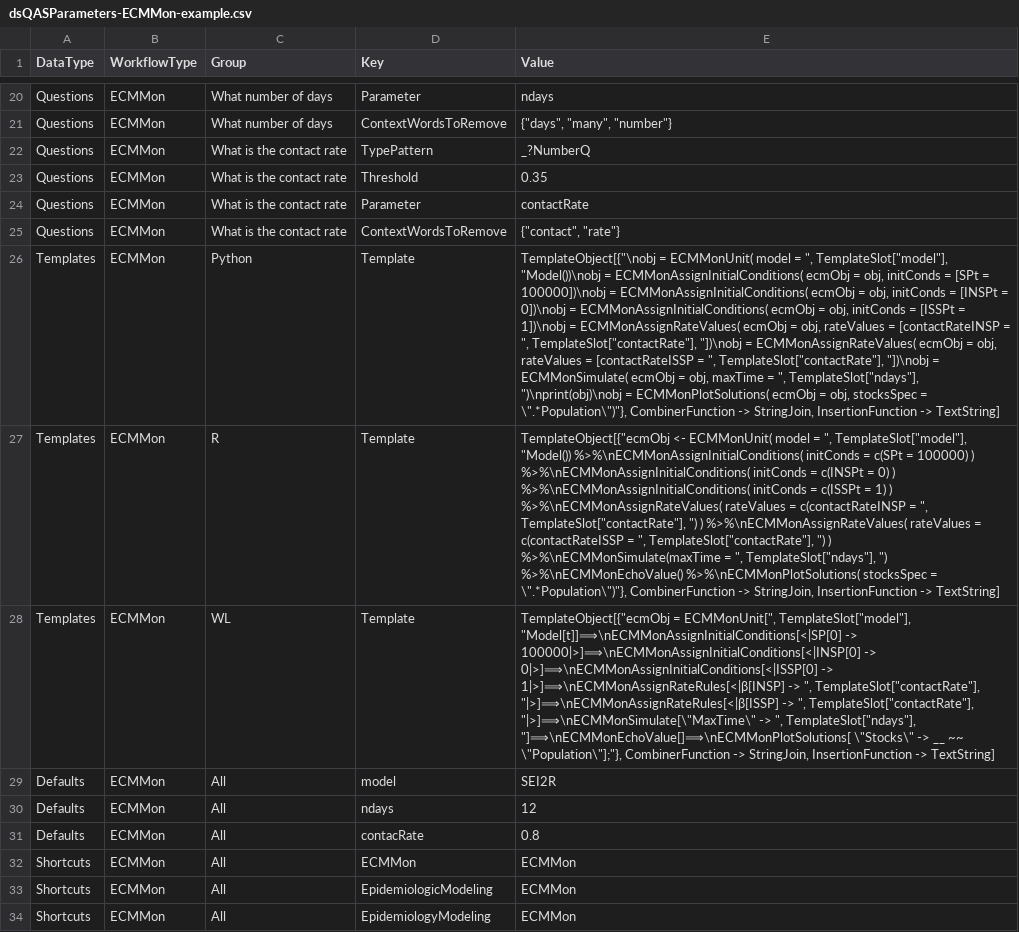
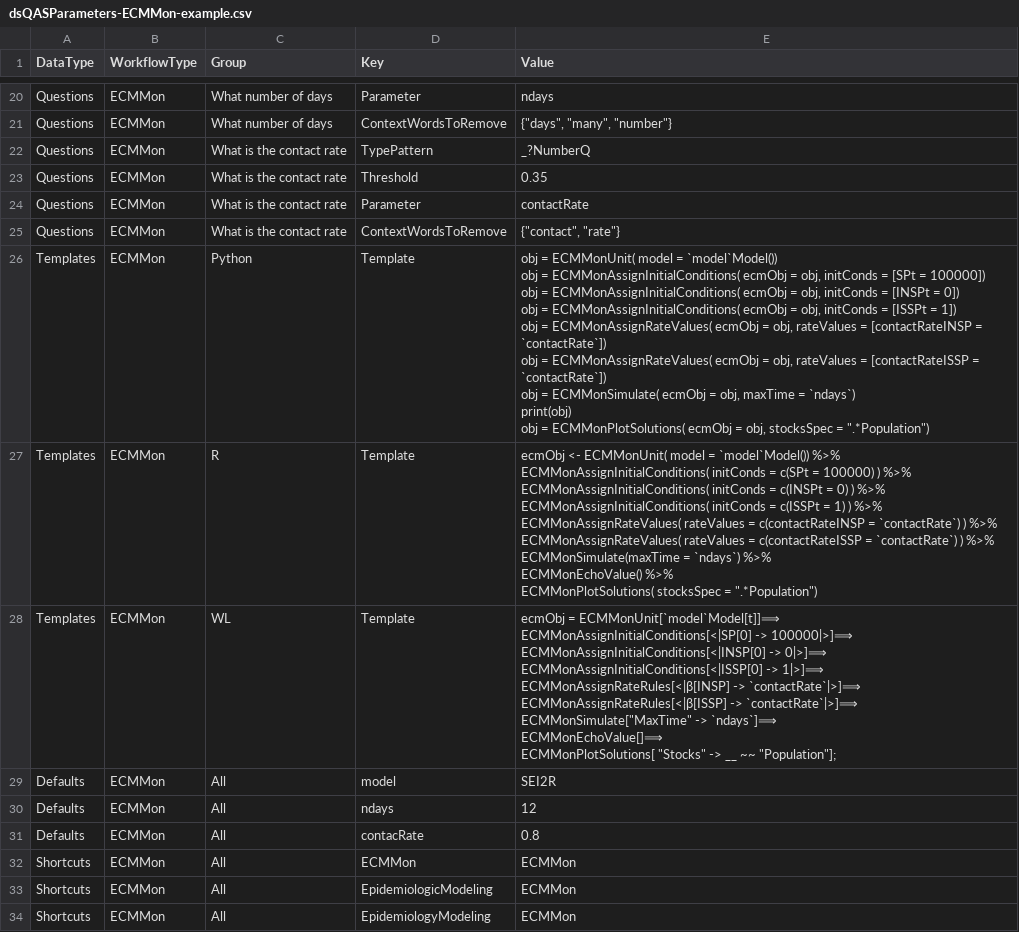
Before and after one commit to antononcube/NLP-Template-Engine, a CSV file: TemplateData/dsQASParameters-ECMMon-example.csv, drawn as a sheet; only a part is shown, gaps mark what is left out; ↵ is a line break in a cell; the diff names each change by its address in the sheet, - before the commit and + after, or states it on an @@ line.

Commit message:
refactor:Using more legible templates specifications -- strings not TemplateObject expressions.

```diff
--- a/TemplateData/dsQASParameters-ECMMon-example.csv
+++ b/TemplateData/dsQASParameters-ECMMon-example.csv
-E26 (Value): TemplateObject[{"\nobj = ECMMonUnit( model = ", TemplateSlot["model"], "Model())\nobj = ECMMonAssignInitialConditions( ecmObj = obj, initConds = [SPt = 100000])\nobj = ECMMonAssignInitialConditions( ecmObj = obj, initConds = [INSPt = 0])\nobj = ECMMonAssignInitialConditions( ecmObj = obj, initConds = [ISSPt = 1])\nobj = ECMMonAssignRateValues( ecmObj = obj, rateValues = [contactRateINSP = ", TemplateSlot["contactRate"], "])\nobj = ECMMonAssignRateValues( ecmObj = obj, rateValues = [contactRateISSP = ", TemplateSlot["contactRate"], "])\nobj = ECMMonSimulate( ecmObj = obj, maxTime = ", TemplateSlot["ndays"], ")\nprint(obj)\nobj = ECMMonPlotSolutions( ecmObj = obj, stocksSpec = \".*Population\")"}, CombinerFunction -> StringJoin, InsertionFunction -> TextString]
+E26 (Value): obj = ECMMonUnit( model = `model`Model()) ↵ obj = ECMMonAssignInitialConditions( ecmObj = obj, initConds = [SPt = 100000]) ↵ obj = ECMMonAssignInitialConditions( ecmObj = obj, initConds = [INSPt = 0]) ↵ obj = ECMMonAssignInitialConditions( ecmObj = obj, initConds = [ISSPt = 1]) ↵ obj = ECMMonAssignRateValues( ecmObj = obj, rateValues = [contactRateINSP = `contactRate`]) ↵ obj = ECMMonAssignRateValues( ecmObj = obj, rateValues = [contactRateISSP = `contactRate`]) ↵ obj = ECMMonSimulate( ecmObj = obj, maxTime = `ndays`) ↵ print(obj) ↵ obj = ECMMonPlotSolutions( ecmObj = obj, stocksSpec = ".*Population")
-E27 (Value): TemplateObject[{"ecmObj <- ECMMonUnit( model = ", TemplateSlot["model"], "Model()) %>%\nECMMonAssignInitialConditions( initConds = c(SPt = 100000) ) %>%\nECMMonAssignInitialConditions( initConds = c(INSPt = 0) ) %>%\nECMMonAssignInitialConditions( initConds = c(ISSPt = 1) ) %>%\nECMMonAssignRateValues( rateValues = c(contactRateINSP = ", TemplateSlot["contactRate"], ") ) %>%\nECMMonAssignRateValues( rateValues = c(contactRateISSP = ", TemplateSlot["contactRate"], ") ) %>%\nECMMonSimulate(maxTime = ", TemplateSlot["ndays"], ") %>%\nECMMonEchoValue() %>%\nECMMonPlotSolutions( stocksSpec = \".*Population\")"}, CombinerFunction -> StringJoin, InsertionFunction -> TextString]
+E27 (Value): ecmObj <- ECMMonUnit( model = `model`Model()) %>% ↵ ECMMonAssignInitialConditions( initConds = c(SPt = 100000) ) %>% ↵ ECMMonAssignInitialConditions( initConds = c(INSPt = 0) ) %>% ↵ ECMMonAssignInitialConditions( initConds = c(ISSPt = 1) ) %>% ↵ ECMMonAssignRateValues( rateValues = c(contactRateINSP = `contactRate`) ) %>% ↵ ECMMonAssignRateValues( rateValues = c(contactRateISSP = `contactRate`) ) %>% ↵ ECMMonSimulate(maxTime = `ndays`) %>% ↵ ECMMonEchoValue() %>% ↵ ECMMonPlotSolutions( stocksSpec = ".*Population")
-E28 (Value): TemplateObject[{"ecmObj = ECMMonUnit[", TemplateSlot["model"], "Model[t]]⟹\nECMMonAssignInitialConditions[<|SP[0] -> 100000|>]⟹\nECMMonAssignInitialConditions[<|INSP[0] -> 0|>]⟹\nECMMonAssignInitialConditions[<|ISSP[0] -> 1|>]⟹\nECMMonAssignRateRules[<|β[INSP] -> ", TemplateSlot["contactRate"], "|>]⟹\nECMMonAssignRateRules[<|β[ISSP] -> ", TemplateSlot["contactRate"], "|>]⟹\nECMMonSimulate[\"MaxTime\" -> ", TemplateSlot["ndays"], "]⟹\nECMMonEchoValue[]⟹\nECMMonPlotSolutions[ \"Stocks\" -> __ ~~ \"Population\"];"}, CombinerFunction -> StringJoin, InsertionFunction -> TextString]
+E28 (Value): ecmObj = ECMMonUnit[`model`Model[t]]⟹ ↵ ECMMonAssignInitialConditions[<|SP[0] -> 100000|>]⟹ ↵ ECMMonAssignInitialConditions[<|INSP[0] -> 0|>]⟹ ↵ ECMMonAssignInitialConditions[<|ISSP[0] -> 1|>]⟹ ↵ ECMMonAssignRateRules[<|β[INSP] -> `contactRate`|>]⟹ ↵ ECMMonAssignRateRules[<|β[ISSP] -> `contactRate`|>]⟹ ↵ ECMMonSimulate["MaxTime" -> `ndays`]⟹ ↵ ECMMonEchoValue[]⟹ ↵ ECMMonPlotSolutions[ "Stocks" -> __ ~~ "Population"];
```
